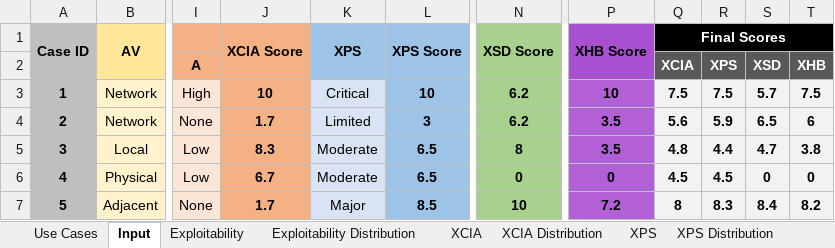
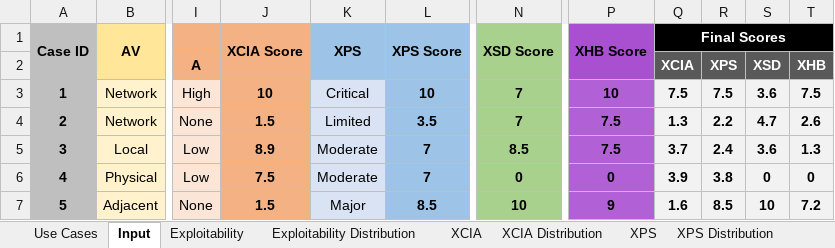
Before and after one commit to ewprodsec/hvss-calculator-lab, an Excel workbook: TrainingData.xlsx, sheet Input, drawn as a sheet; only a part is shown, gaps mark what is left out; values as stored, in another font and other column widths than the file's, no borders; the diff covers the shown part only; the diff names each change by its address in the sheet, - before the commit and + after, or states it on an @@ line.

Commit message:
Fixed cell references (bug #4)

```diff
--- a/TrainingData.xlsx (sheet Input)
+++ b/TrainingData.xlsx (sheet Input)
-N3:N4 (XSD Score): 6.2
+N3:N4 (XSD Score): 7
-S3: 5.7
+S3: 3.6
-J4 (XCIA Score): 1.7
+J4 (XCIA Score): 1.5
-L4 (XPS Score): 3
+L4 (XPS Score): 3.5
-P4:P5 (XHB Score): 3.5
+P4:P5 (XHB Score): 7.5
-Q4 (Final Scores): 5.6
+Q4 (Final Scores): 1.3
-R4: 5.9
+R4: 2.2
-S4: 6.5
+S4: 4.7
-T4: 6
+T4: 2.6
-J5 (XCIA Score): 8.3
+J5 (XCIA Score): 8.9
-L5:L6 (XPS Score): 6.5
+L5:L6 (XPS Score): 7
-N5 (XSD Score): 8
+N5 (XSD Score): 8.5
-Q5 (Final Scores): 4.8
+Q5 (Final Scores): 3.7
-R5: 4.4
+R5: 2.4
-S5: 4.7
+S5: 3.6
-T5: 3.8
+T5: 1.3
-J6 (XCIA Score): 6.7
+J6 (XCIA Score): 7.5
-Q6 (Final Scores): 4.5
+Q6 (Final Scores): 3.9
-R6: 4.5
+R6: 3.8
-J7 (XCIA Score): 1.7
+J7 (XCIA Score): 1.5
-P7 (XHB Score): 7.2
+P7 (XHB Score): 9
-Q7 (Final Scores): 8
+Q7 (Final Scores): 1.6
-R7: 8.3
+R7: 8.5
-S7: 8.4
+S7: 10
-T7: 8.2
+T7: 7.2
```
Also changed, not shown: 1011 edited cells elsewhere in this sheet, sheet XCIA, sheet XSD, sheet XPS, sheet XHB, sheet Impact Metrics.
